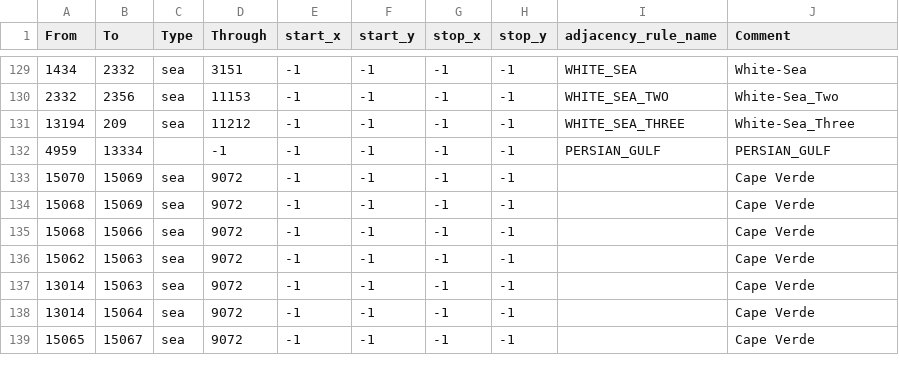
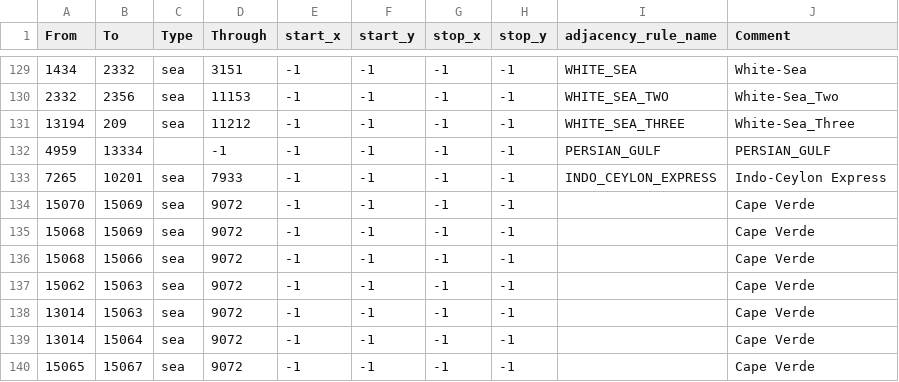
Before and after one commit to Cold-War-Iron-Curtain-Dev-Team/ColdWarIronCurtain, a CSV file: Cold War Iron Curtain/map/adjacencies.csv, drawn as a sheet; only a part is shown, gaps mark what is left out.

Commit message:
new adjacency in india-ceylon, india, bangladesh, nepal rails complete, soviet union rails wip

```diff
--- a/Cold War Iron Curtain/map/adjacencies.csv
+++ b/Cold War Iron Curtain/map/adjacencies.csv
@@ -132,2 +132,3 @@ From;To;Type;Through;start_x;start_y;stop_x;stop_y;adjacency_rule_name;Comment
 4959;13334;;-1;-1;-1;-1;-1;PERSIAN_GULF;PERSIAN_GULF
+7265;10201;sea;7933;-1;-1;-1;-1;INDO_CEYLON_EXPRESS;Indo-Ceylon Express
 15070;15069;sea;9072;-1;-1;-1;-1;;Cape Verde
```
Also changed, not shown: 3 other files.
